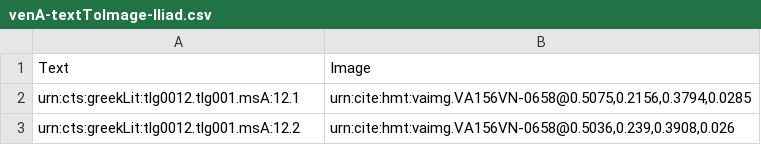
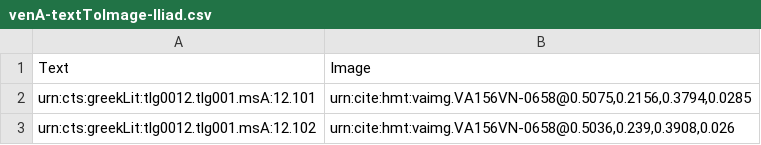
Before and after one commit to HMT-seminar-2014/hmt-12E, a CSV file: indices/venA-textToImage-Iliad.csv, drawn as a sheet.

Commit message:
Update venA-textToImage-Iliad.csv

```diff
--- a/indices/venA-textToImage-Iliad.csv
+++ b/indices/venA-textToImage-Iliad.csv
@@ -1,3 +1,3 @@
 Text,Image
-urn:cts:greekLit:tlg0012.tlg001.msA:12.1,"urn:cite:hmt:vaimg.VA156VN-0658@0.5075,0.2156,0.3794,0.0285"
-urn:cts:greekLit:tlg0012.tlg001.msA:12.2,"urn:cite:hmt:vaimg.VA156VN-0658@0.5036,0.239,0.3908,0.026"
+urn:cts:greekLit:tlg0012.tlg001.msA:12.101,"urn:cite:hmt:vaimg.VA156VN-0658@0.5075,0.2156,0.3794,0.0285"
+urn:cts:greekLit:tlg0012.tlg001.msA:12.102,"urn:cite:hmt:vaimg.VA156VN-0658@0.5036,0.239,0.3908,0.026"
```
